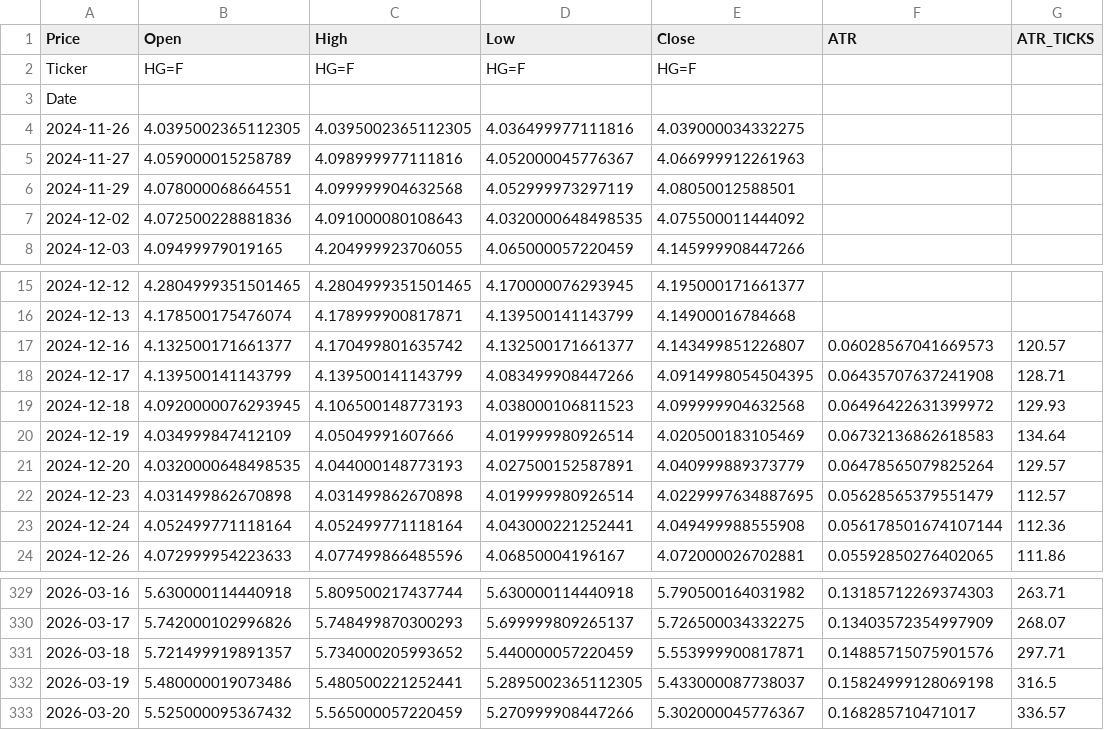
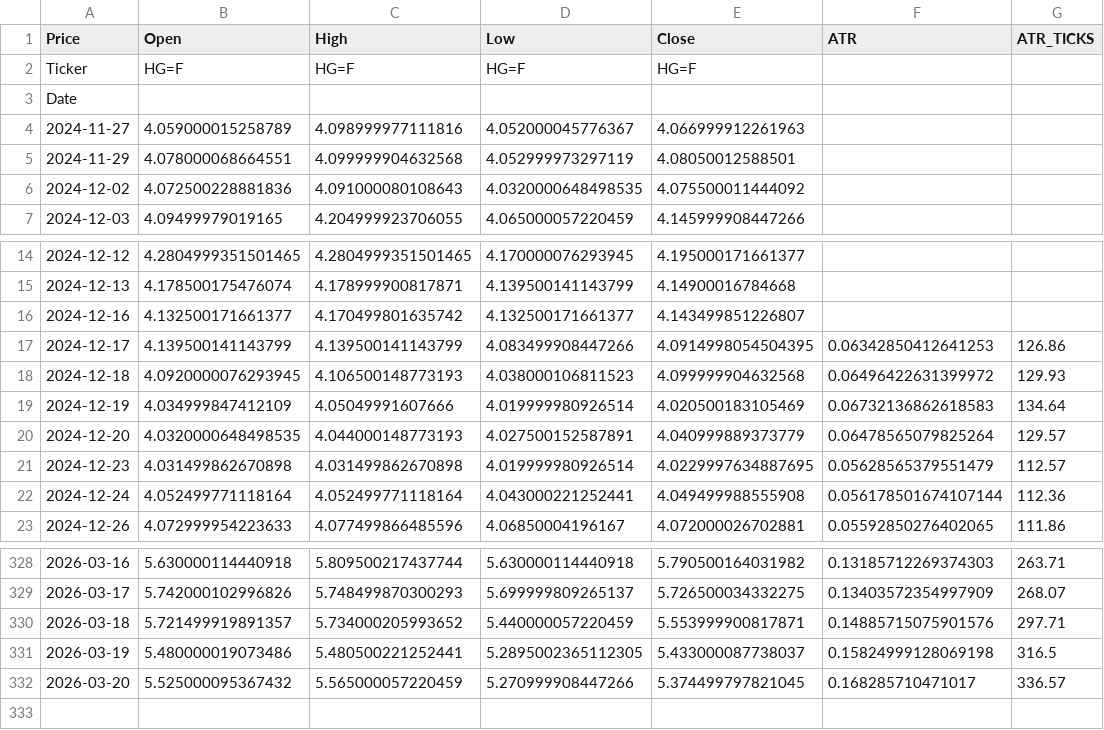
Before and after one commit to tusiklavan13/QuickLot, a CSV file: history/HG.csv, drawn as a sheet; only a part is shown, gaps mark what is left out.

```diff
--- a/history/HG.csv
+++ b/history/HG.csv
@@ -3,3 +3,2 @@ Ticker,HG=F,HG=F,HG=F,HG=F,,
 Date,,,,,,
-2024-11-26,4.0395002365112305,4.0395002365112305,4.036499977111816,4.039000034332275,,
 2024-11-27,4.059000015258789,4.098999977111816,4.052000045776367,4.066999912261963,,
@@ -16,4 +15,4 @@ Date,,,,,,
 2024-12-13,4.178500175476074,4.178999900817871,4.139500141143799,4.14900016784668,,
-2024-12-16,4.132500171661377,4.170499801635742,4.132500171661377,4.143499851226807,0.06028567041669573,120.57
-2024-12-17,4.139500141143799,4.139500141143799,4.083499908447266,4.0914998054504395,0.06435707637241908,128.71
+2024-12-16,4.132500171661377,4.170499801635742,4.132500171661377,4.143499851226807,,
+2024-12-17,4.139500141143799,4.139500141143799,4.083499908447266,4.0914998054504395,0.06342850412641253,126.86
 2024-12-18,4.0920000076293945,4.106500148773193,4.038000106811523,4.099999904632568,0.06496422631399972,129.93
@@ -332,2 +331,2 @@ Date,,,,,,
 2026-03-19,5.480000019073486,5.480500221252441,5.2895002365112305,5.433000087738037,0.15824999128069198,316.5
-2026-03-20,5.525000095367432,5.565000057220459,5.270999908447266,5.302000045776367,0.168285710471017,336.57
+2026-03-20,5.525000095367432,5.565000057220459,5.270999908447266,5.374499797821045,0.168285710471017,336.57
```
Also changed, not shown: history/CL.csv, history/M2K.csv, 16 other files.
